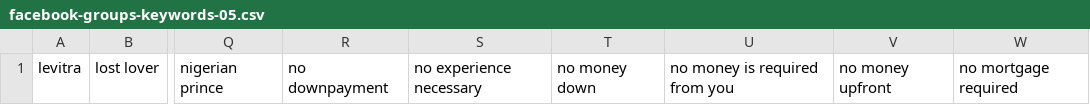
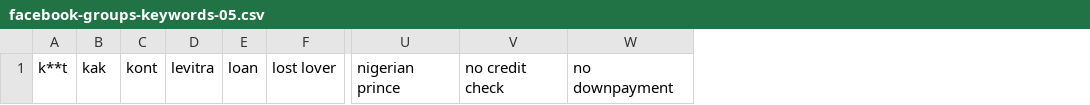
Before and after one commit to mitchellkrogza/Global-List-Facebook-Groups-Keyword-Moderation-Alerts, a CSV file: facebook-groups-keywords-05.csv, drawn as a sheet; only a part is shown, gaps mark what is left out; removed rows and columns are numbered as before the commit, all else as after; the diff names each change by its address in the sheet, - before the commit and + after, or states it on an @@ line.

```diff
--- a/facebook-groups-keywords-05.csv
+++ b/facebook-groups-keywords-05.csv
+column A, row 1: k**t
+column B, row 1: kak
+column C, row 1: kont
+column E, row 1: loan
+column V, row 1: no credit check
-column S, row 1: no experience necessary
-column T, row 1: no money down
-column U, row 1: no money is required from you
-column V, row 1: no money upfront
-column W, row 1: no mortgage required
```
Also changed, not shown: facebook-groups-keywords-03.csv, facebook-groups-keywords-04.csv, 7 other files.
